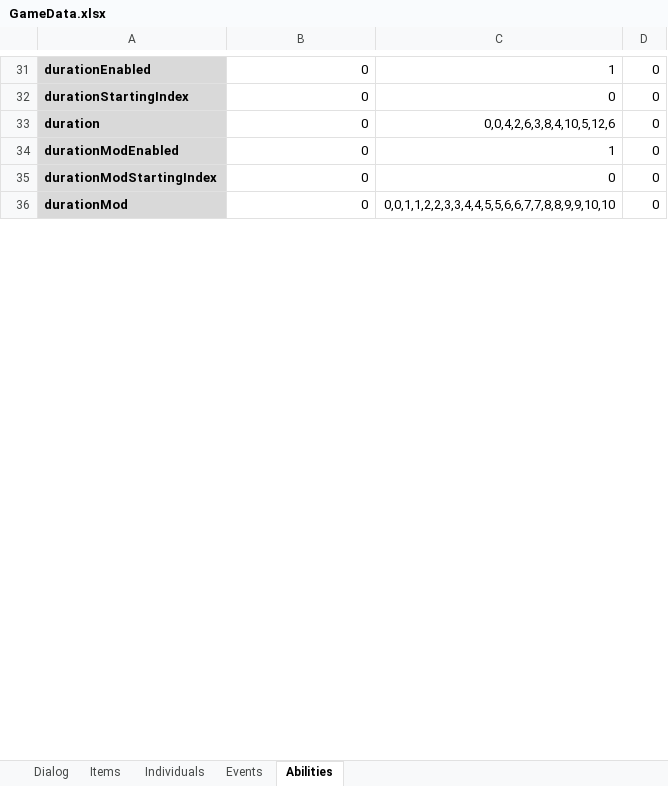
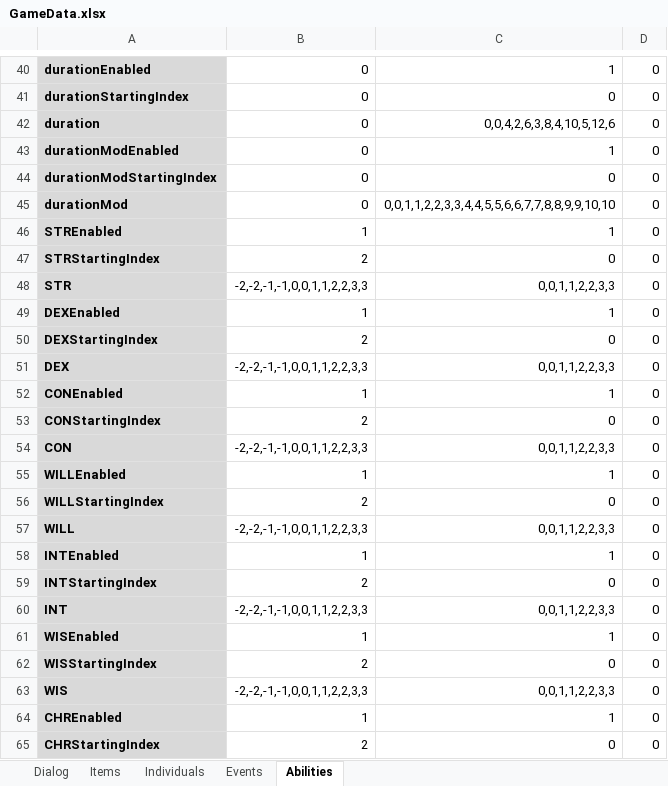
Before and after one commit to schil227/Natural_1, an Excel workbook: GameData.xlsx, sheet Abilities, drawn as a sheet; only a part is shown, gaps mark what is left out; values as stored, in another font and other column widths than the file's, no borders; the diff covers the shown part only; the diff names each change by its address in the sheet, - before the commit and + after, or states it on an @@ line.

```diff
--- a/GameData.xlsx (sheet Abilities)
+++ b/GameData.xlsx (sheet Abilities)
@@ row 46 unhidden: STREnabled | 1 | 1 | 0 @@
@@ row 47 unhidden: STRStartingIndex | 2 | 0 | 0 @@
@@ row 48 unhidden: STR | -2,-2,-1,-1,0,0,1,1,2,2,3,3 | 0,0,1,1,2,2,3,3 | 0 @@
@@ row 49 unhidden: DEXEnabled | 1 | 1 | 0 @@
@@ row 50 unhidden: DEXStartingIndex | 2 | 0 | 0 @@
@@ row 51 unhidden: DEX | -2,-2,-1,-1,0,0,1,1,2,2,3,3 | 0,0,1,1,2,2,3,3 | 0 @@
@@ row 52 unhidden: CONEnabled | 1 | 1 | 0 @@
@@ row 53 unhidden: CONStartingIndex | 2 | 0 | 0 @@
@@ row 54 unhidden: CON | -2,-2,-1,-1,0,0,1,1,2,2,3,3 | 0,0,1,1,2,2,3,3 | 0 @@
@@ row 55 unhidden: WILLEnabled | 1 | 1 | 0 @@
@@ row 56 unhidden: WILLStartingIndex | 2 | 0 | 0 @@
@@ row 57 unhidden: WILL | -2,-2,-1,-1,0,0,1,1,2,2,3,3 | 0,0,1,1,2,2,3,3 | 0 @@
@@ row 58 unhidden: INTEnabled | 1 | 1 | 0 @@
@@ row 59 unhidden: INTStartingIndex | 2 | 0 | 0 @@
@@ row 60 unhidden: INT | -2,-2,-1,-1,0,0,1,1,2,2,3,3 | 0,0,1,1,2,2,3,3 | 0 @@
@@ row 61 unhidden: WISEnabled | 1 | 1 | 0 @@
@@ row 62 unhidden: WISStartingIndex | 2 | 0 | 0 @@
@@ row 63 unhidden: WIS | -2,-2,-1,-1,0,0,1,1,2,2,3,3 | 0,0,1,1,2,2,3,3 | 0 @@
@@ row 64 unhidden: CHREnabled | 1 | 1 | 0 @@
@@ row 65 unhidden: CHRStartingIndex | 2 | 0 | 0 @@
```
Also changed, not shown: 27 added rows, 101 hidden or unhidden rows and 6 edited cells elsewhere in this sheet, 5 other files.
